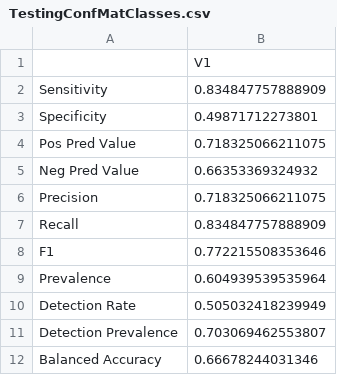
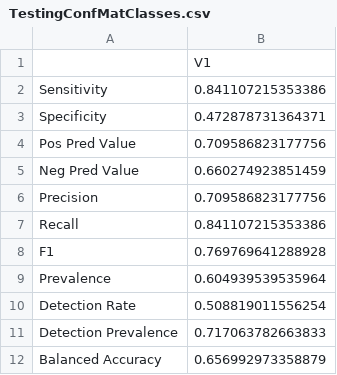
Before and after one commit to cglorsung/schizophrenia-ann-classifier-DDI-FINAL, a CSV file: Results/caretOutput/500.001/TestingConfMatClasses.csv, drawn as a sheet.

```diff
--- a/Results/caretOutput/500.001/TestingConfMatClasses.csv
+++ b/Results/caretOutput/500.001/TestingConfMatClasses.csv
@@ -1,12 +1,12 @@
 "","V1"
-"Sensitivity",0.834847757888909
-"Specificity",0.49871712273801
-"Pos Pred Value",0.718325066211075
-"Neg Pred Value",0.66353369324932
-"Precision",0.718325066211075
-"Recall",0.834847757888909
-"F1",0.772215508353646
+"Sensitivity",0.841107215353386
+"Specificity",0.472878731364371
+"Pos Pred Value",0.709586823177756
+"Neg Pred Value",0.660274923851459
+"Precision",0.709586823177756
+"Recall",0.841107215353386
+"F1",0.769769641288928
 "Prevalence",0.604939539535964
-"Detection Rate",0.505032418239949
-"Detection Prevalence",0.703069462553807
-"Balanced Accuracy",0.66678244031346
+"Detection Rate",0.508819011556254
+"Detection Prevalence",0.717063782663833
+"Balanced Accuracy",0.656992973358879
```
Also changed, not shown: Results/caretOutput/500.001/TestingConfMatOverall.csv, Results/caretOutput/500.001/TrainingConfMatClasses.csv, 5 other files.
